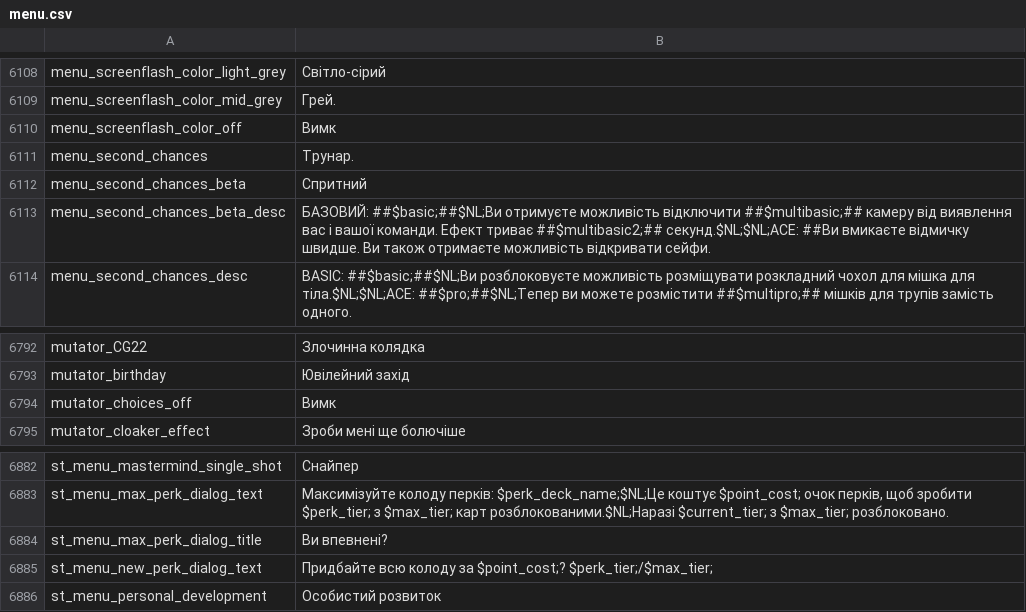
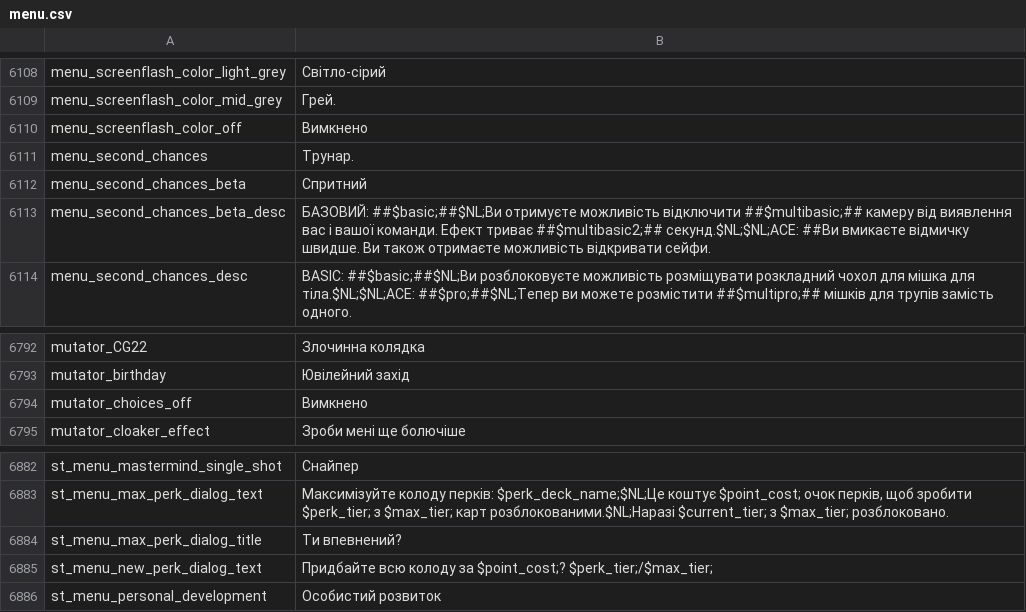
Before and after one commit to Parapando/Payday-2-UA, a CSV file: Crowdin/translated/menu.csv, drawn as a sheet; only a part is shown, gaps mark what is left out; the diff covers the shown part only.

```diff
--- a/Crowdin/translated/menu.csv
+++ b/Crowdin/translated/menu.csv
@@ -6109,3 +6109,3 @@
 "menu_screenflash_color_mid_grey","Грей."
-"menu_screenflash_color_off","Вимк"
+"menu_screenflash_color_off","Вимкнено"
 "menu_second_chances","Трунар."
@@ -6793,3 +6793,3 @@
 "mutator_birthday","Ювілейний захід"
-"mutator_choices_off","Вимк"
+"mutator_choices_off","Вимкнено"
 "mutator_cloaker_effect","Зроби мені ще болючіше"
@@ -6883,3 +6883,3 @@
 "st_menu_max_perk_dialog_text","Максимізуйте колоду перків: $perk_deck_name;$NL;Це коштує $point_cost; очок перків, щоб зробити $perk_tier; з $max_tier; карт розблокованими.$NL;Наразі $current_tier; з $max_tier; розблоковано."
-"st_menu_max_perk_dialog_title","Ви впевнені?"
+"st_menu_max_perk_dialog_title","Ти впевнений?"
 "st_menu_new_perk_dialog_text","Придбайте всю колоду за $point_cost;? $perk_tier;/$max_tier;"
```
Also changed, not shown: 13 edited cells elsewhere in this file.
